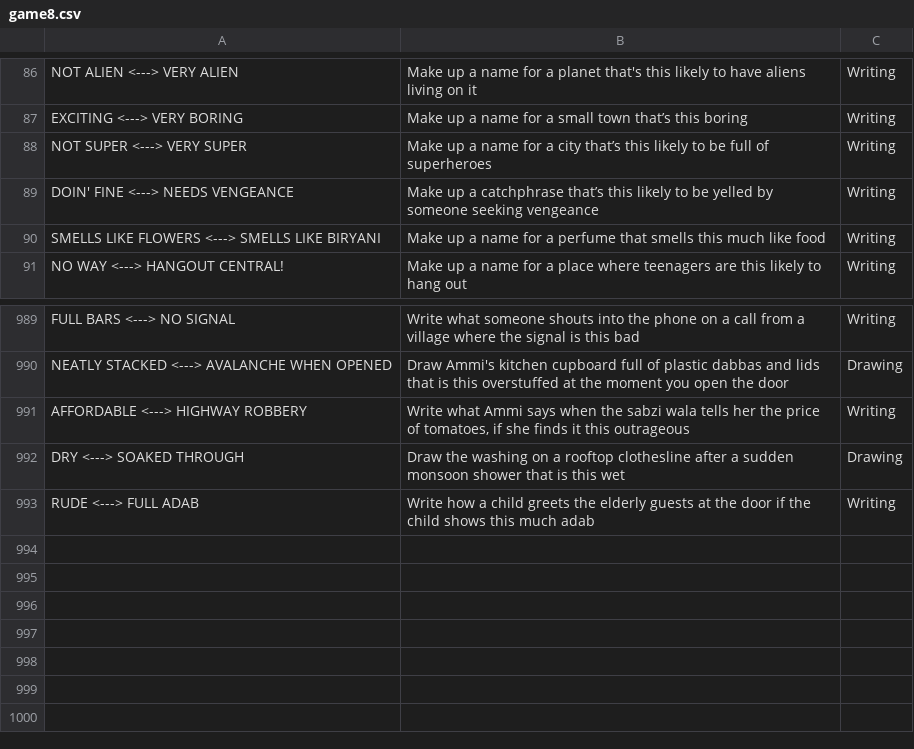
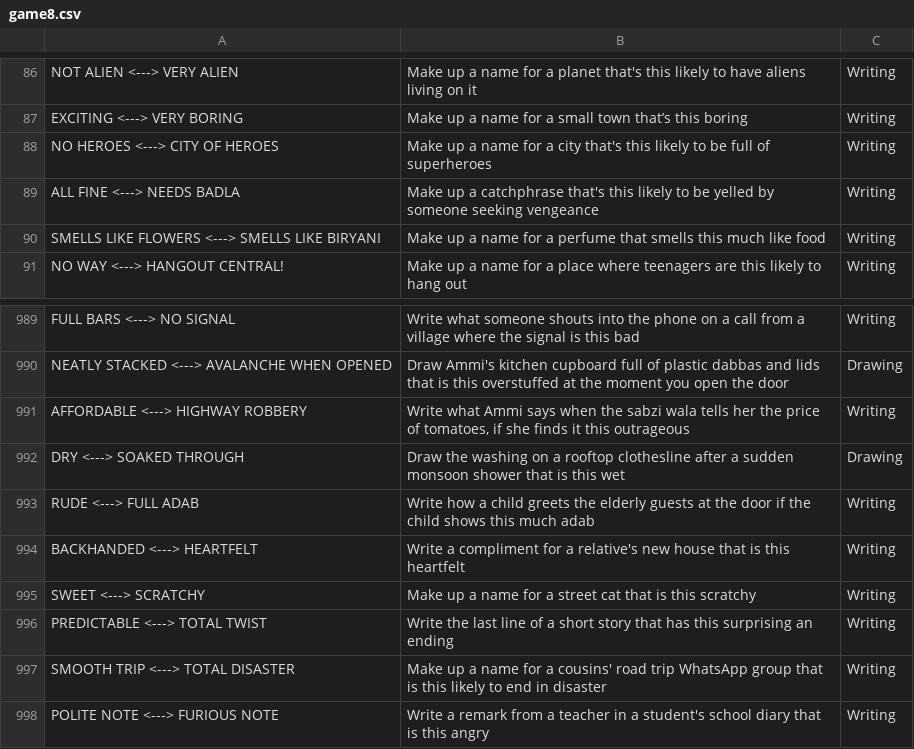
Before and after one commit to theshabab/jorbox, a CSV file: data/seed/data/game8.csv, drawn as a sheet; only a part is shown, gaps mark what is left out.

```diff
--- a/data/seed/data/game8.csv
+++ b/data/seed/data/game8.csv
@@ -87,4 +87,4 @@ NOT ALIEN <---> VERY ALIEN,Make up a name for a planet that's this likely to hav
 EXCITING <---> VERY BORING,Make up a name for a small town that’s this boring,Writing
-NOT SUPER <---> VERY SUPER,Make up a name for a city that’s this likely to be full of superheroes,Writing
-DOIN' FINE <---> NEEDS VENGEANCE,Make up a catchphrase that’s this likely to be yelled by someone seeking vengeance,Writing
+NO HEROES <---> CITY OF HEROES,Make up a name for a city that's this likely to be full of superheroes,Writing
+ALL FINE <---> NEEDS BADLA,Make up a catchphrase that's this likely to be yelled by someone seeking vengeance,Writing
 SMELLS LIKE FLOWERS <---> SMELLS LIKE BIRYANI,Make up a name for a perfume that smells this much like food,Writing
@@ -993 +993,6 @@ DRY <---> SOAKED THROUGH,Draw the washing on a rooftop clothesline after a sudde
 RUDE <---> FULL ADAB,Write how a child greets the elderly guests at the door if the child shows this much adab,Writing
+BACKHANDED <---> HEARTFELT,Write a compliment for a relative's new house that is this heartfelt,Writing
+SWEET <---> SCRATCHY,Make up a name for a street cat that is this scratchy,Writing
+PREDICTABLE <---> TOTAL TWIST,Write the last line of a short story that has this surprising an ending,Writing
+SMOOTH TRIP <---> TOTAL DISASTER,Make up a name for a cousins' road trip WhatsApp group that is this likely to end in disaster,Writing
+POLITE NOTE <---> FURIOUS NOTE,Write a remark from a teacher in a student's school diary that is this angry,Writing
```
Also changed, not shown: data/seed/data/game1.csv, data/seed/data/game11.csv, 5 other files.
